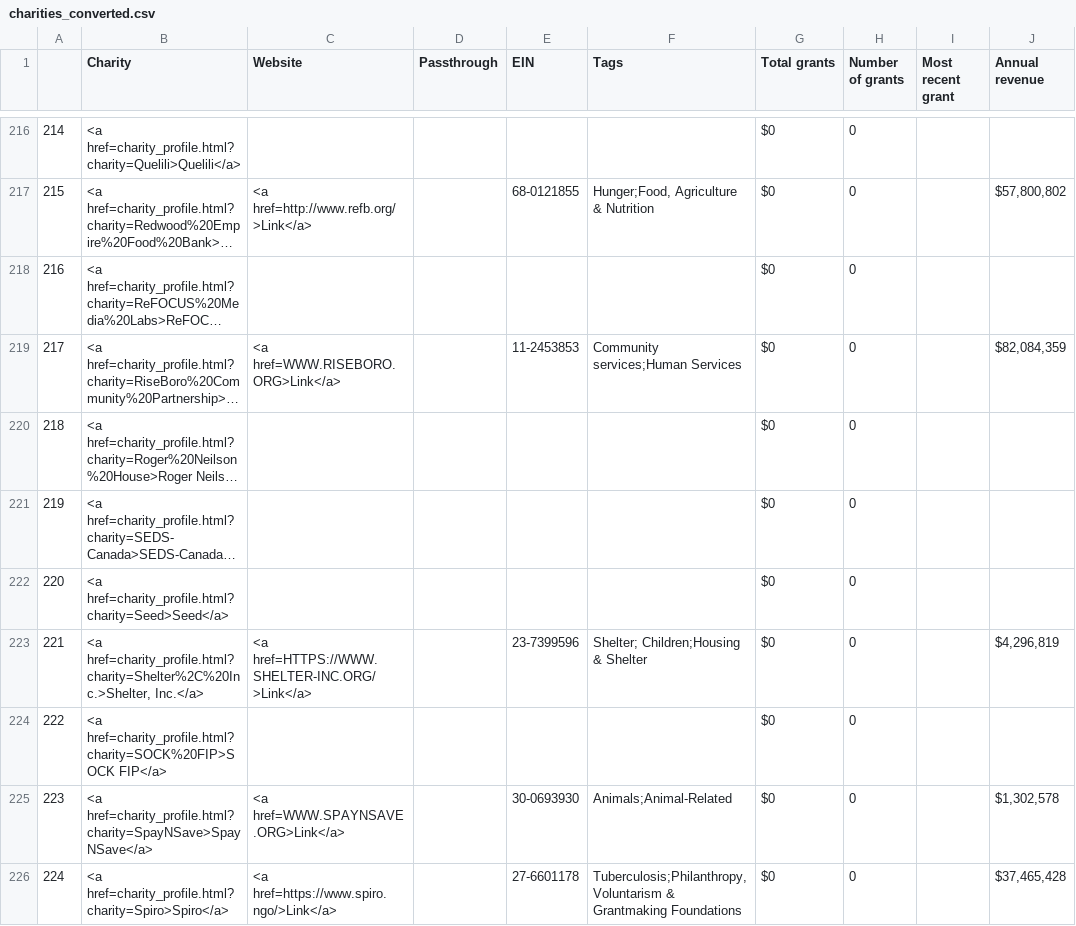
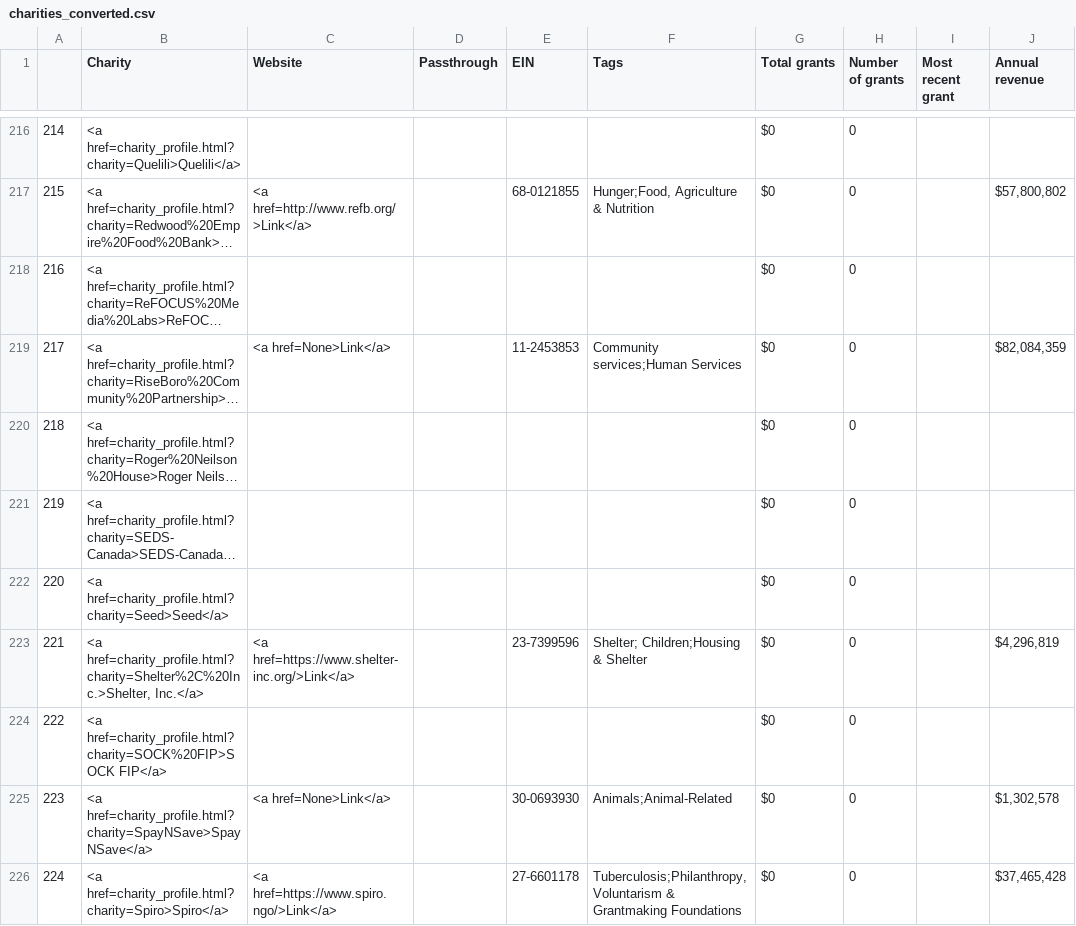
Before and after one commit to TBFighterTofu/tbfightertofu.github.io, a CSV file: p4a/data/charities_converted.csv, drawn as a sheet; only a part is shown, gaps mark what is left out; long unchanged cells end in …; the diff covers the shown part only; the diff names each change by its address in the sheet, - before the commit and + after, or states it on an @@ line.

Commit message:
oops I broke the links

```diff
--- a/p4a/data/charities_converted.csv
+++ b/p4a/data/charities_converted.csv
-C219 (Website): <a href=WWW.RISEBORO.ORG>Link</a>
+C219 (Website): <a href=None>Link</a>
-C223 (Website): <a href=HTTPS://WWW.SHELTER-INC.ORG/>Link</a>
+C223 (Website): <a href=https://www.shelter-inc.org/>Link</a>
-C225 (Website): <a href=WWW.SPAYNSAVE.ORG>Link</a>
+C225 (Website): <a href=None>Link</a>
```
Also changed, not shown: 24 edited cells elsewhere in this file, 3 other files.
